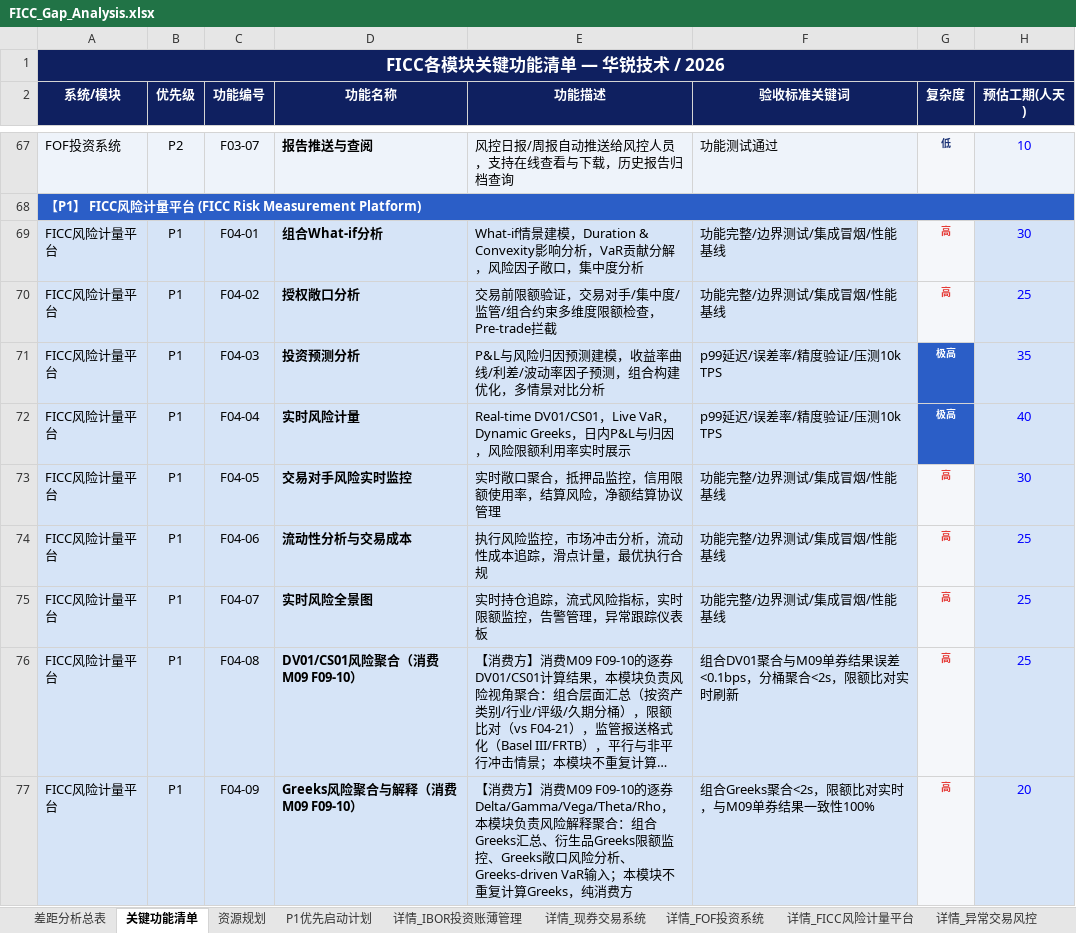
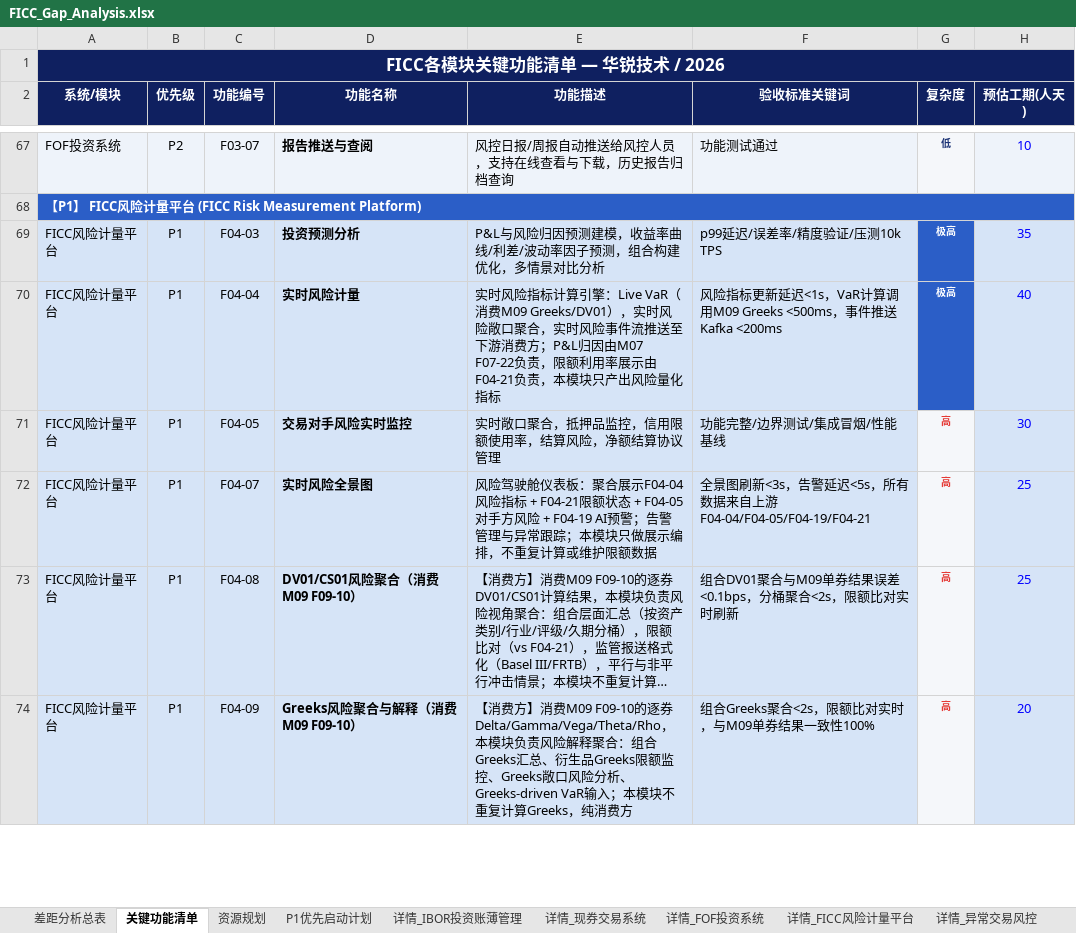
Before and after one commit to BellyFish99/ficc-projDocs, an Excel workbook: Feasibility_analysis/FICC_Gap_Analysis.xlsx, sheet 关键功能清单, drawn as a sheet; only a part is shown, gaps mark what is left out; long unchanged cells end in …; values as stored, in another font and other column widths than the file's, no borders; removed rows and columns are numbered as before the commit, all else as after; the diff covers the shown part only; the diff names each change by its address in the sheet, - before the commit and + after, or states it on an @@ line.

```diff
--- a/Feasibility_analysis/FICC_Gap_Analysis.xlsx (sheet 关键功能清单)
+++ b/Feasibility_analysis/FICC_Gap_Analysis.xlsx (sheet 关键功能清单)
-row 69: FICC风险计量平台 | P1 | F04-01 | 组合What-if分析 | What-if情景建模，Duration & Convexity影响分析，VaR贡献分解，风险因子敞口，集中度分析 | 功能完整/边界测试/集成冒烟/性能基线 | 高 | 30
-row 70: FICC风险计量平台 | P1 | F04-02 | 授权敞口分析 | 交易前限额验证，交易对手/集中度/监管/组合约束多维度限额检查，Pre-trade拦截 | 功能完整/边界测试/集成冒烟/性能基线 | 高 | 25
-E70 (功能描述): Real-time DV01/CS01，Live VaR，Dynamic Greeks，日内P&L与归因，风险限额利用率实时展示
+E70 (功能描述): 实时风险指标计算引擎：Live VaR（消费M09 Greeks/DV01），实时风险敞口聚合，实时风险事件流推送至下游消费方；P&L归因由M07 F07-22负责，限额利用率展示由F04-21负责，本模块只产出风险量化指标
-F70 (验收标准关键词): p99延迟/误差率/精度验证/压测10k TPS
+F70 (验收标准关键词): 风险指标更新延迟<1s，VaR计算调用M09 Greeks <500ms，事件推送Kafka <200ms
-row 74: FICC风险计量平台 | P1 | F04-06 | 流动性分析与交易成本 | 执行风险监控，市场冲击分析，流动性成本追踪，滑点计量，最优执行合规 | 功能完整/边界测试/集成冒烟/性能基线 | 高 | 25
-E72 (功能描述): 实时持仓追踪，流式风险指标，实时限额监控，告警管理，异常跟踪仪表板
+E72 (功能描述): 风险驾驶舱仪表板：聚合展示F04-04风险指标 + F04-21限额状态 + F04-05对手方风险 + F04-19 AI预警；告警管理与异常跟踪；本模块只做展示编排，不重复计算或维护限额数据
-F72 (验收标准关键词): 功能完整/边界测试/集成冒烟/性能基线
+F72 (验收标准关键词): 全景图刷新<3s，告警延迟<5s，所有数据来自上游F04-04/F04-05/F04-19/F04-21
```
Also changed, not shown: 1 removed row and 8 edited cells elsewhere in this sheet, sheet 详情_FICC风险计量平台, sheet 差距分析总表, 2 other files.
